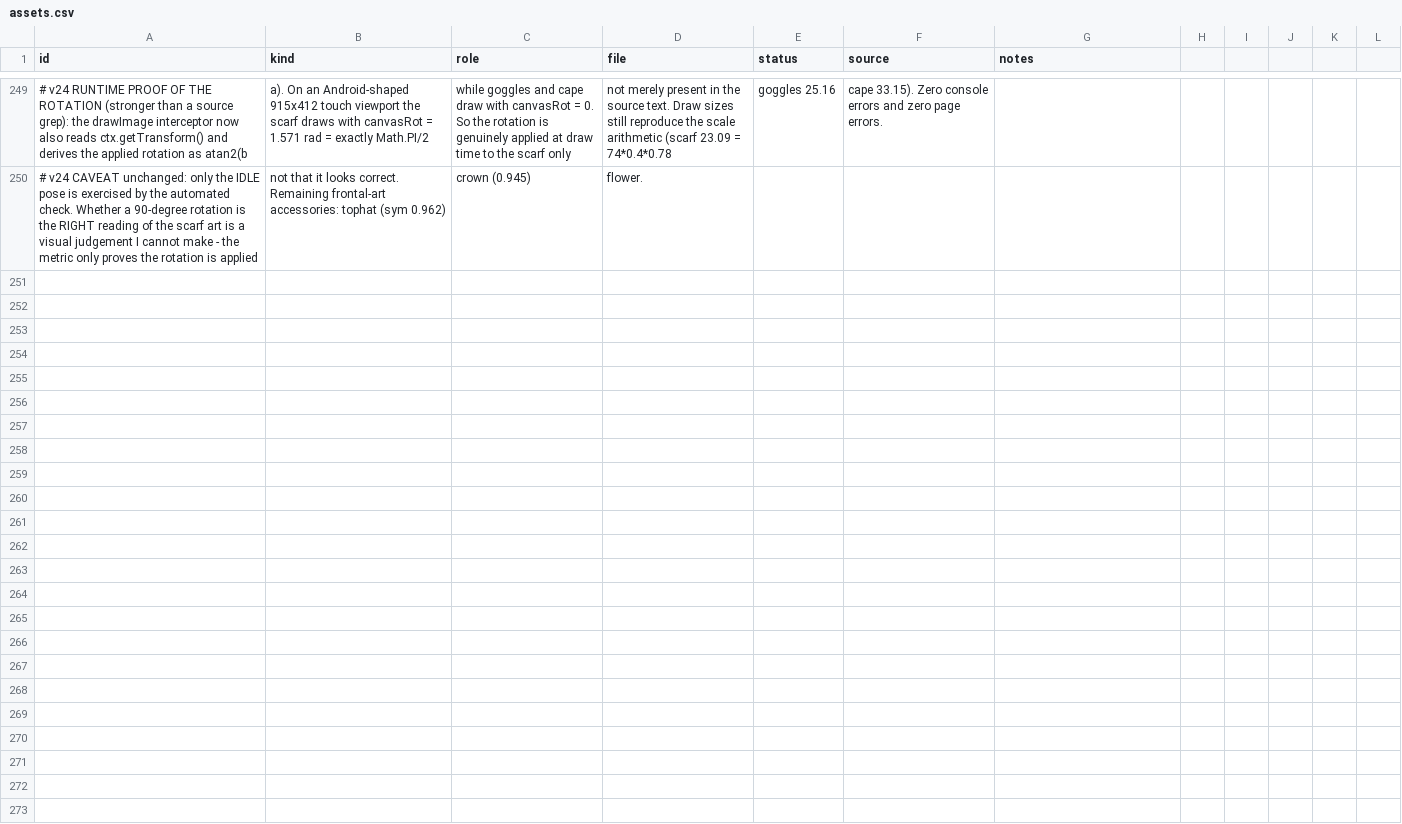
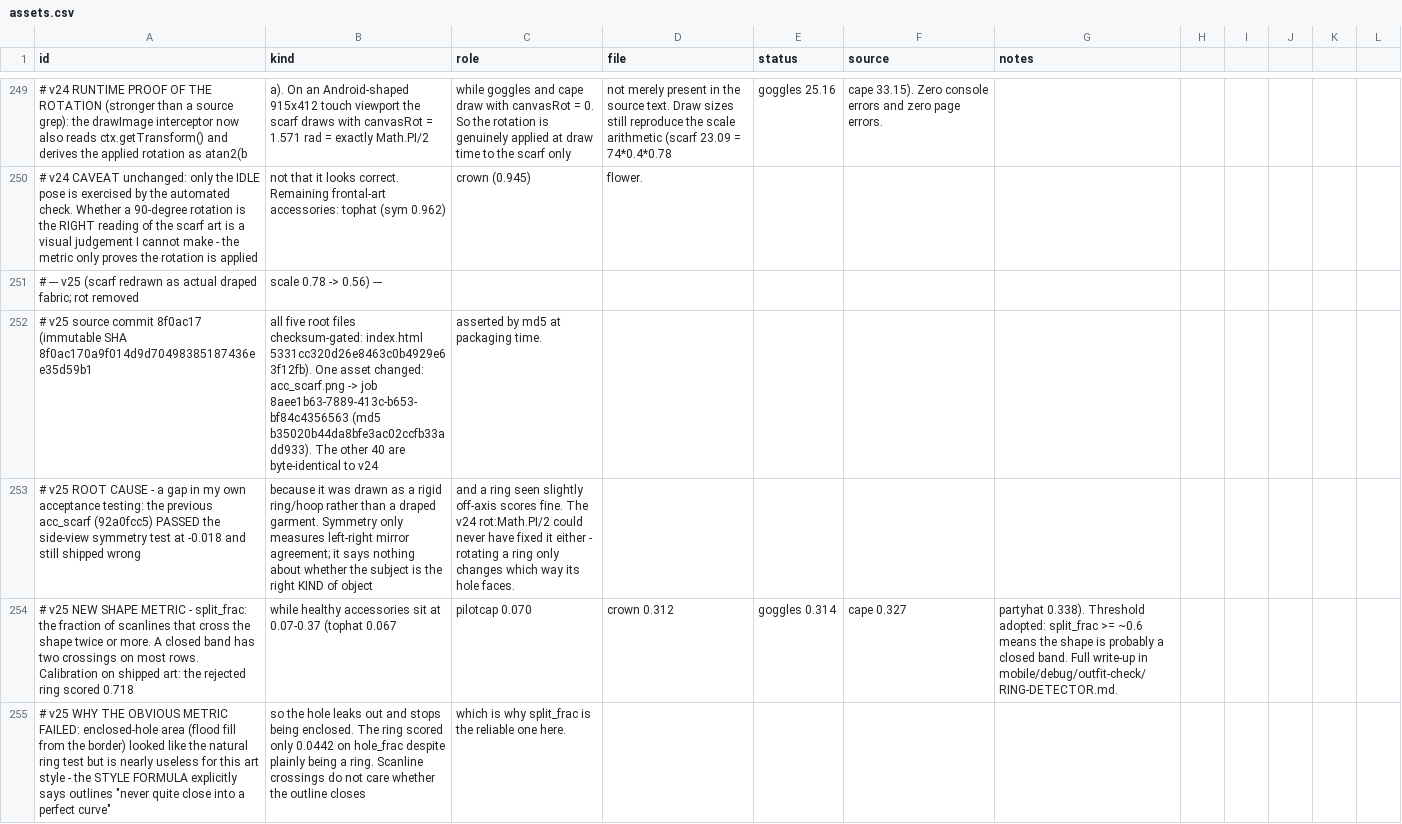
Before and after one commit to 5hitcake/IGautomation, a CSV file: game/design/assets.csv, drawn as a sheet; only a part is shown, gaps mark what is left out; the diff covers the shown part only; the diff names each change by its address in the sheet, - before the commit and + after, or states it on an @@ line.

```diff
--- a/game/design/assets.csv
+++ b/game/design/assets.csv
+row 251: # --- v25 (scarf redrawn as actual draped fabric; rot removed | scale 0.78 -> 0.56) ---
+row 252: # v25 source commit 8f0ac17 (immutable SHA 8f0ac170a9f014d9d70498385187436ee35d59b1 | all five root files checksum-gated: index.html 5331cc320d26e8463c0b4929e63f12fb). One asset changed: acc_scarf.png -> job 8aee1b63-7889-413c-b653-bf84c4356563 (md5 b35020b44da8bfe3ac02ccfb33add933). The other 40 are byte-identical to v24 | asserted by md5 at packaging time.
+row 253: # v25 ROOT CAUSE - a gap in my own acceptance testing: the previous acc_scarf (92a0fcc5) PASSED the side-view symmetry test at -0.018 and still shipped wrong | because it was drawn as a rigid ring/hoop rather than a draped garment. Symmetry only measures left-right mirror agreement; it says nothing about whether the subject is the right KIND of object | and a ring seen slightly off-axis scores fine. The v24 rot:Math.PI/2 could never have fixed it either - rotating a ring only changes which way its hole faces.
+row 254: # v25 NEW SHAPE METRIC - split_frac: the fraction of scanlines that cross the shape twice or more. A closed band has two crossings on most rows. Calibration on shipped art: the rejected ring scored 0.718 | while healthy accessories sit at 0.07-0.37 (tophat 0.067 | pilotcap 0.070 | crown 0.312 | goggles 0.314 | cape 0.327 | partyhat 0.338). Threshold adopted: split_frac >= ~0.6 means the shape is probably a closed band. Full write-up in mobile/debug/outfit-check/RING-DETECTOR.md.
+row 255: # v25 WHY THE OBVIOUS METRIC FAILED: enclosed-hole area (flood fill from the border) looked like the natural ring test but is nearly useless for this art style - the STYLE FORMULA explicitly says outlines "never quite close into a perfect curve" | so the hole leaks out and stops being enclosed. The ring scored only 0.0442 on hole_frac despite plainly being a ring. Scanline crossings do not care whether the outline closes | which is why split_frac is the reliable one here.
```
Also changed, not shown: 5 added rows and 6 edited cells elsewhere in this file.
